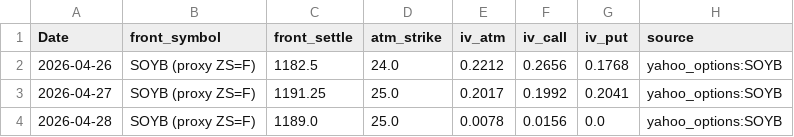
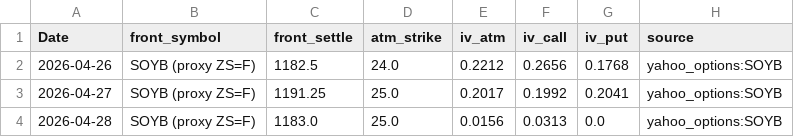
Before and after one commit to Nicotina712/agrocast, a CSV file: data/cvol_history.csv, drawn as a sheet.

```diff
--- a/data/cvol_history.csv
+++ b/data/cvol_history.csv
@@ -3,2 +3,2 @@ Date,front_symbol,front_settle,atm_strike,iv_atm,iv_call,iv_put,source
 2026-04-27,SOYB (proxy ZS=F),1191.25,25.0,0.2017,0.1992,0.2041,yahoo_options:SOYB
-2026-04-28,SOYB (proxy ZS=F),1189.0,25.0,0.0078,0.0156,0.0,yahoo_options:SOYB
+2026-04-28,SOYB (proxy ZS=F),1183.0,25.0,0.0156,0.0313,0.0,yahoo_options:SOYB
```
Also changed, not shown: data/cme_history.csv, data/curve_history.csv, 1 other file.
